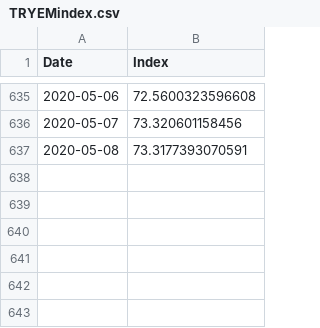
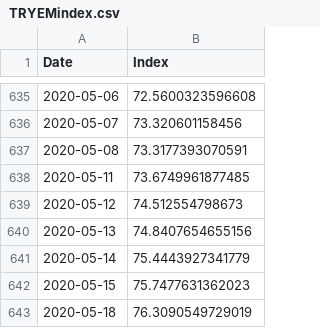
Before and after one commit to Soybilgen/PersonalPage, a CSV file: static/files/TRYEMindex.csv, drawn as a sheet; only a part is shown, gaps mark what is left out; the diff names each change by its address in the sheet, - before the commit and + after, or states it on an @@ line.

```diff
--- a/static/files/TRYEMindex.csv
+++ b/static/files/TRYEMindex.csv
+row 638: 2020-05-11 | 73.6749961877485
+row 639: 2020-05-12 | 74.512554798673
+row 640: 2020-05-13 | 74.8407654655156
+row 641: 2020-05-14 | 75.4443927341779
+row 642: 2020-05-15 | 75.7477631362023
+row 643: 2020-05-18 | 76.3090549729019
```
Also changed, not shown: static/files/TRYFCIindex.csv, 55 other files.
